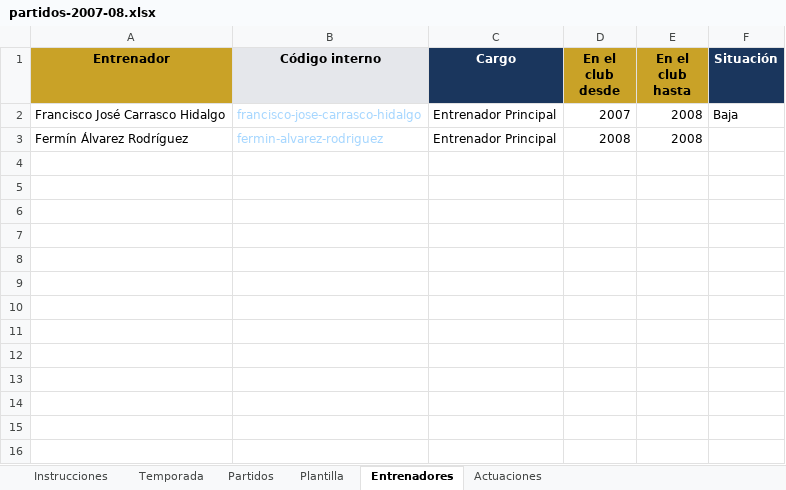
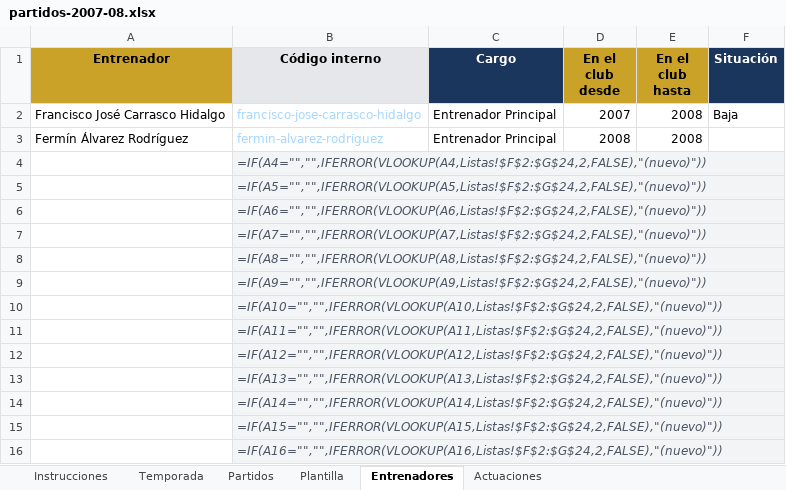
Before and after one commit to taramunde/SangreCarbayona2, an Excel workbook: excel/partidos-2007-08.xlsx, sheet Entrenadores, drawn as a sheet; values as stored, in another font and other column widths than the file's, no borders; formulas without a stored value are shown as written; the diff names each change by its address in the sheet, - before the commit and + after, or states it on an @@ line.

```diff
--- a/excel/partidos-2007-08.xlsx (sheet Entrenadores)
+++ b/excel/partidos-2007-08.xlsx (sheet Entrenadores)
+row 4:  | =IF(A4="","",IFERROR(VLOOKUP(A4,Listas!$F$2:$G$24,2,FALSE),"(nuevo)"))
+row 5:  | =IF(A5="","",IFERROR(VLOOKUP(A5,Listas!$F$2:$G$24,2,FALSE),"(nuevo)"))
+row 6:  | =IF(A6="","",IFERROR(VLOOKUP(A6,Listas!$F$2:$G$24,2,FALSE),"(nuevo)"))
+row 7:  | =IF(A7="","",IFERROR(VLOOKUP(A7,Listas!$F$2:$G$24,2,FALSE),"(nuevo)"))
+row 8:  | =IF(A8="","",IFERROR(VLOOKUP(A8,Listas!$F$2:$G$24,2,FALSE),"(nuevo)"))
+row 9:  | =IF(A9="","",IFERROR(VLOOKUP(A9,Listas!$F$2:$G$24,2,FALSE),"(nuevo)"))
+row 10:  | =IF(A10="","",IFERROR(VLOOKUP(A10,Listas!$F$2:$G$24,2,FALSE),"(nuevo)"))
+row 11:  | =IF(A11="","",IFERROR(VLOOKUP(A11,Listas!$F$2:$G$24,2,FALSE),"(nuevo)"))
+row 12:  | =IF(A12="","",IFERROR(VLOOKUP(A12,Listas!$F$2:$G$24,2,FALSE),"(nuevo)"))
+row 13:  | =IF(A13="","",IFERROR(VLOOKUP(A13,Listas!$F$2:$G$24,2,FALSE),"(nuevo)"))
+row 14:  | =IF(A14="","",IFERROR(VLOOKUP(A14,Listas!$F$2:$G$24,2,FALSE),"(nuevo)"))
+row 15:  | =IF(A15="","",IFERROR(VLOOKUP(A15,Listas!$F$2:$G$24,2,FALSE),"(nuevo)"))
+row 16:  | =IF(A16="","",IFERROR(VLOOKUP(A16,Listas!$F$2:$G$24,2,FALSE),"(nuevo)"))
```
Also changed, not shown: sheet Actuaciones, sheet Partidos, sheet Plantilla, 1 other file.
